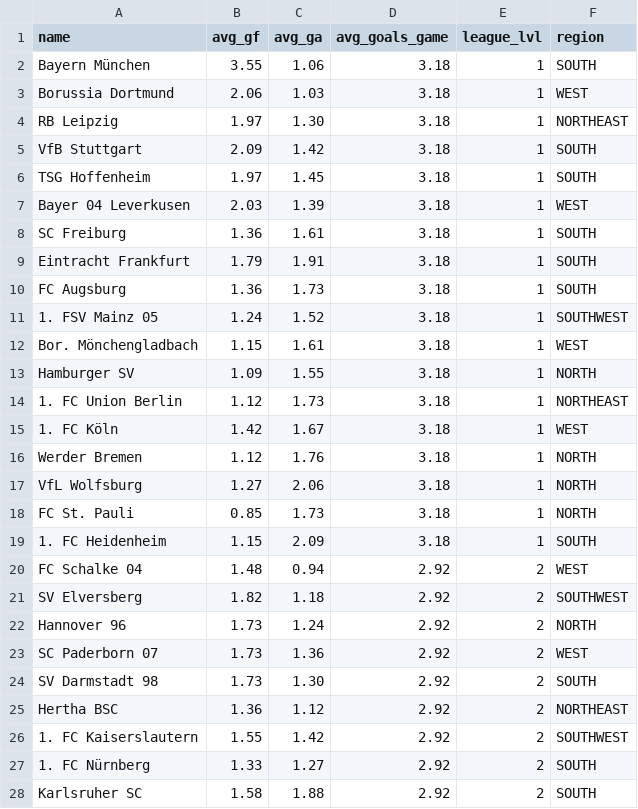
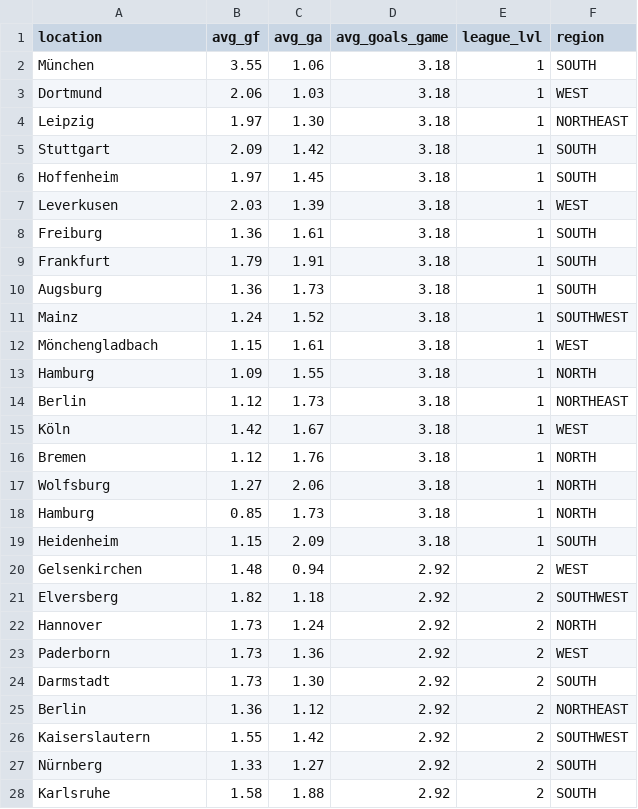
Before and after one commit to jnsnhs/zero-player-football, a CSV file: res/clubs/clubs_de_2025.csv, drawn as a sheet; only a part is shown; the diff covers the shown part only.

Commit message:
changed club names to location names

```diff
--- a/res/clubs/clubs_de_2025.csv
+++ b/res/clubs/clubs_de_2025.csv
@@ -1,28 +1,28 @@
-name,avg_gf,avg_ga,avg_goals_game,league_lvl,region
-Bayern München,3.55,1.06,3.18,1,SOUTH
-Borussia Dortmund,2.06,1.03,3.18,1,WEST
-RB Leipzig,1.97,1.30,3.18,1,NORTHEAST
-VfB Stuttgart,2.09,1.42,3.18,1,SOUTH
-TSG Hoffenheim,1.97,1.45,3.18,1,SOUTH
-Bayer 04 Leverkusen,2.03,1.39,3.18,1,WEST
-SC Freiburg,1.36,1.61,3.18,1,SOUTH
-Eintracht Frankfurt,1.79,1.91,3.18,1,SOUTH
-FC Augsburg,1.36,1.73,3.18,1,SOUTH
-1. FSV Mainz 05,1.24,1.52,3.18,1,SOUTHWEST
-Bor. Mönchengladbach,1.15,1.61,3.18,1,WEST
-Hamburger SV,1.09,1.55,3.18,1,NORTH
-1. FC Union Berlin,1.12,1.73,3.18,1,NORTHEAST
-1. FC Köln,1.42,1.67,3.18,1,WEST
-Werder Bremen,1.12,1.76,3.18,1,NORTH
-VfL Wolfsburg,1.27,2.06,3.18,1,NORTH
-FC St. Pauli,0.85,1.73,3.18,1,NORTH
-1. FC Heidenheim,1.15,2.09,3.18,1,SOUTH
-FC Schalke 04,1.48,0.94,2.92,2,WEST
-SV Elversberg,1.82,1.18,2.92,2,SOUTHWEST
-Hannover 96,1.73,1.24,2.92,2,NORTH
-SC Paderborn 07,1.73,1.36,2.92,2,WEST
-SV Darmstadt 98,1.73,1.30,2.92,2,SOUTH
-Hertha BSC,1.36,1.12,2.92,2,NORTHEAST
-1. FC Kaiserslautern,1.55,1.42,2.92,2,SOUTHWEST
-1. FC Nürnberg,1.33,1.27,2.92,2,SOUTH
-Karlsruher SC,1.58,1.88,2.92,2,SOUTH
+location,avg_gf,avg_ga,avg_goals_game,league_lvl,region
+München,3.55,1.06,3.18,1,SOUTH
+Dortmund,2.06,1.03,3.18,1,WEST
+Leipzig,1.97,1.30,3.18,1,NORTHEAST
+Stuttgart,2.09,1.42,3.18,1,SOUTH
+Hoffenheim,1.97,1.45,3.18,1,SOUTH
+Leverkusen,2.03,1.39,3.18,1,WEST
+Freiburg,1.36,1.61,3.18,1,SOUTH
+Frankfurt,1.79,1.91,3.18,1,SOUTH
+Augsburg,1.36,1.73,3.18,1,SOUTH
+Mainz,1.24,1.52,3.18,1,SOUTHWEST
+Mönchengladbach,1.15,1.61,3.18,1,WEST
+Hamburg,1.09,1.55,3.18,1,NORTH
+Berlin,1.12,1.73,3.18,1,NORTHEAST
+Köln,1.42,1.67,3.18,1,WEST
+Bremen,1.12,1.76,3.18,1,NORTH
+Wolfsburg,1.27,2.06,3.18,1,NORTH
+Hamburg,0.85,1.73,3.18,1,NORTH
+Heidenheim,1.15,2.09,3.18,1,SOUTH
+Gelsenkirchen,1.48,0.94,2.92,2,WEST
+Elversberg,1.82,1.18,2.92,2,SOUTHWEST
+Hannover,1.73,1.24,2.92,2,NORTH
+Paderborn,1.73,1.36,2.92,2,WEST
+Darmstadt,1.73,1.30,2.92,2,SOUTH
+Berlin,1.36,1.12,2.92,2,NORTHEAST
+Kaiserslautern,1.55,1.42,2.92,2,SOUTHWEST
+Nürnberg,1.33,1.27,2.92,2,SOUTH
+Karlsruhe,1.58,1.88,2.92,2,SOUTH
```
Also changed, not shown: 119 edited cells elsewhere in this file, res/clubs/clubs_de_1965.csv, res/clubs/clubs_de_1995.csv.
